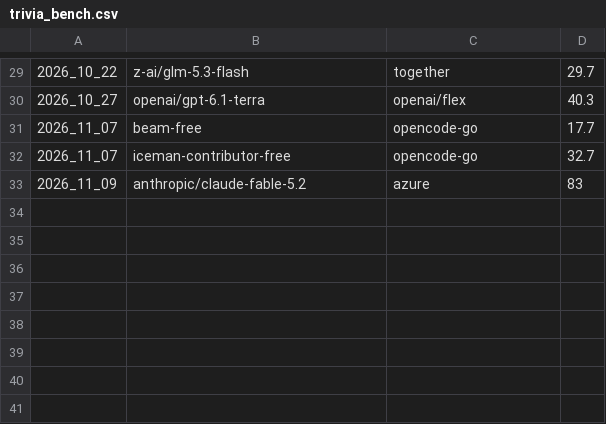
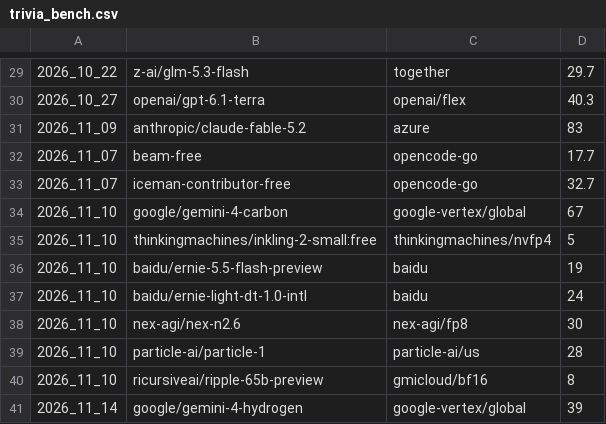
Before and after one commit to artiedins/pq_agent, a CSV file: personal_benchmarks/trivia_bench.csv, drawn as a sheet; only a part is shown, gaps mark what is left out.

```diff
--- a/personal_benchmarks/trivia_bench.csv
+++ b/personal_benchmarks/trivia_bench.csv
@@ -30,4 +30,12 @@
 2026_10_27,openai/gpt-6.1-terra,openai/flex,40.3
+2026_11_09,anthropic/claude-fable-5.2,azure,83
 2026_11_07,beam-free,opencode-go,17.7
 2026_11_07,iceman-contributor-free,opencode-go,32.7
-2026_11_09,anthropic/claude-fable-5.2,azure,83
+2026_11_10,google/gemini-4-carbon,google-vertex/global,67
+2026_11_10,thinkingmachines/inkling-2-small:free,thinkingmachines/nvfp4,5
+2026_11_10,baidu/ernie-5.5-flash-preview,baidu,19
+2026_11_10,baidu/ernie-light-dt-1.0-intl,baidu,24
+2026_11_10,nex-agi/nex-n2.6,nex-agi/fp8,30
+2026_11_10,particle-ai/particle-1,particle-ai/us,28
+2026_11_10,ricursiveai/ripple-65b-preview,gmicloud/bf16,8
+2026_11_14,google/gemini-4-hydrogen,google-vertex/global,39
```
Also changed, not shown: personal_benchmarks/adev_bench.csv, personal_benchmarks/tbs01_bench.csv, 6 other files.
